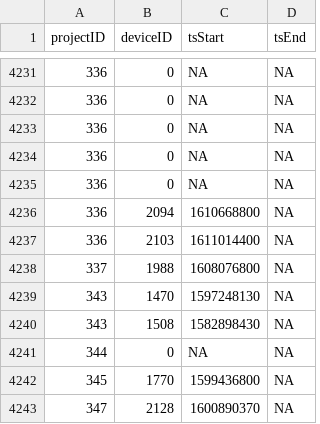
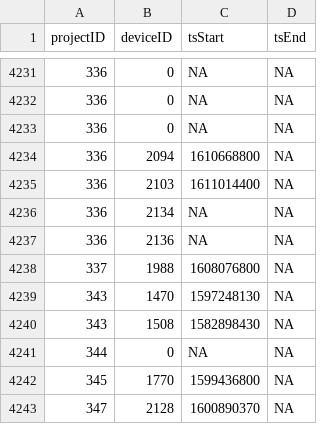
Before and after one commit to jbrzusto/motus-metadata-history, a CSV file: receiver_deployments.csv, drawn as a sheet; only a part is shown, gaps mark what is left out.

Commit message:
revised upstream

```diff
--- a/receiver_deployments.csv
+++ b/receiver_deployments.csv
@@ -4233,6 +4233,6 @@
 336,0,NA,NA
-336,0,NA,NA
-336,0,NA,NA
 336,2094,1610668800,NA
 336,2103,1611014400,NA
+336,2134,NA,NA
+336,2136,NA,NA
 337,1988,1608076800,NA
```
